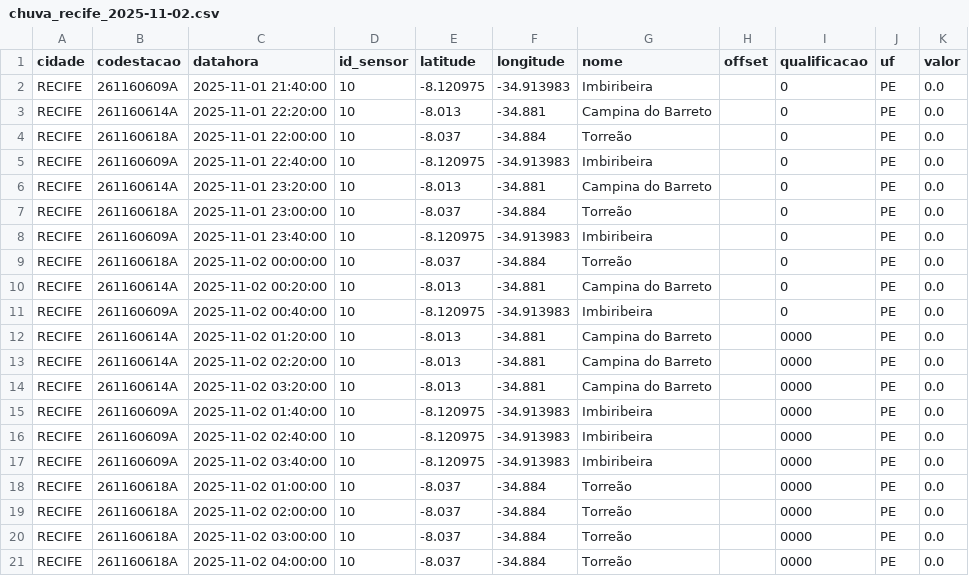
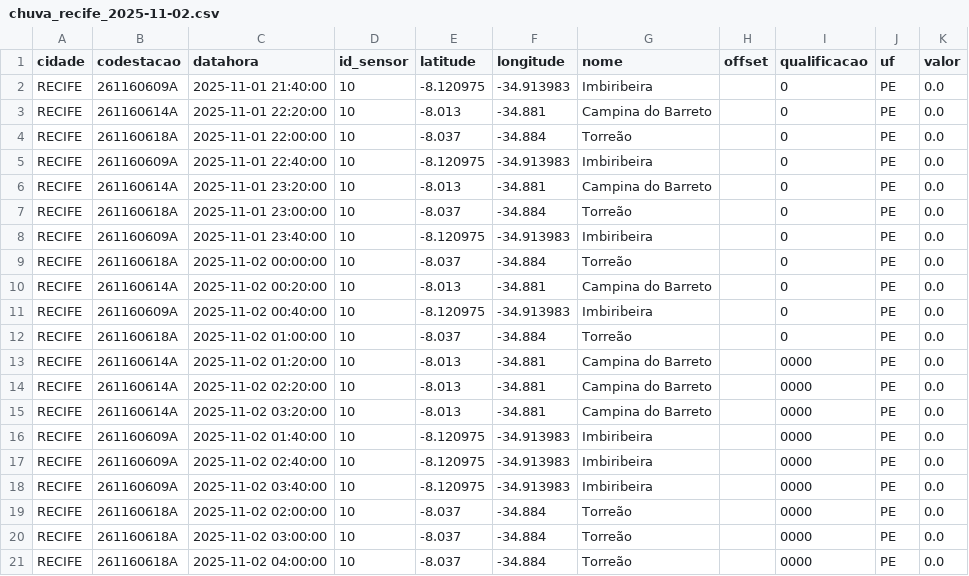
Before and after one commit to RafaellaB/Diagramas-de-risco-din-mico_01, a CSV file: chuva_recife_2025-11-02.csv, drawn as a sheet; removed rows and columns are numbered as before the commit, all else as after; the diff names each change by its address in the sheet, - before the commit and + after, or states it on an @@ line.

```diff
--- a/chuva_recife_2025-11-02.csv
+++ b/chuva_recife_2025-11-02.csv
+row 12: RECIFE | 261160618A | 2025-11-02 01:00:00 | 10 | -8.037 | -34.884 | Torreão |  | 0 | PE | 0.0
-row 18: RECIFE | 261160618A | 2025-11-02 01:00:00 | 10 | -8.037 | -34.884 | Torreão |  | 0000 | PE | 0.0
```
